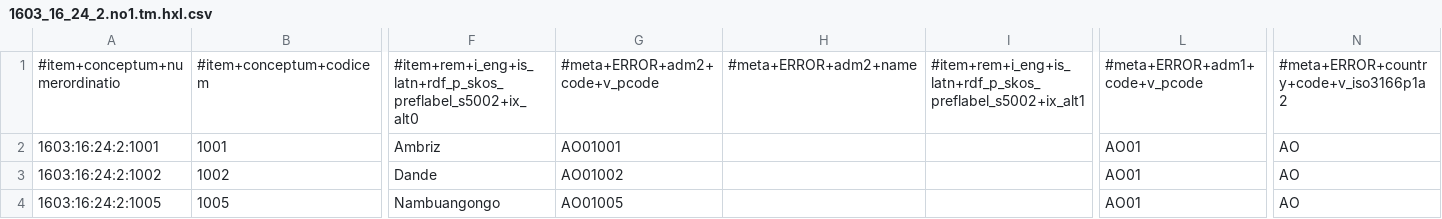
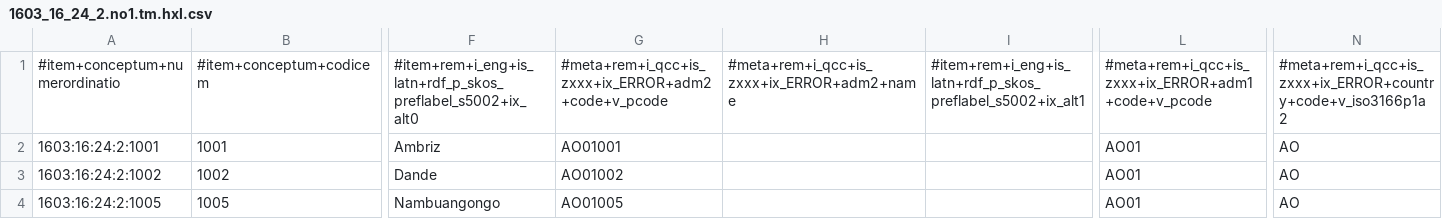
Before and after one commit to MDCIII/1603_16_24, a CSV file: 1603/16/24/2/1603_16_24_2.no1.tm.hxl.csv, drawn as a sheet; only a part is shown, gaps mark what is left out; the diff names each change by its address in the sheet, - before the commit and + after, or states it on an @@ line.

```diff
--- a/1603/16/24/2/1603_16_24_2.no1.tm.hxl.csv
+++ b/1603/16/24/2/1603_16_24_2.no1.tm.hxl.csv
-G1: #meta+ERROR+adm2+code+v_pcode
+G1: #meta+rem+i_qcc+is_zxxx+ix_ERROR+adm2+code+v_pcode
-H1: #meta+ERROR+adm2+name
+H1: #meta+rem+i_qcc+is_zxxx+ix_ERROR+adm2+name
-L1: #meta+ERROR+adm1+code+v_pcode
+L1: #meta+rem+i_qcc+is_zxxx+ix_ERROR+adm1+code+v_pcode
-N1: #meta+ERROR+country+code+v_iso3166p1a2
+N1: #meta+rem+i_qcc+is_zxxx+ix_ERROR+country+code+v_iso3166p1a2
```
Also changed, not shown: 1603/16/24/0/1603_16_24_0.no1.tm.hxl.csv, 1603/16/24/1/1603_16_24_1.no1.tm.hxl.csv, 1 other file.
